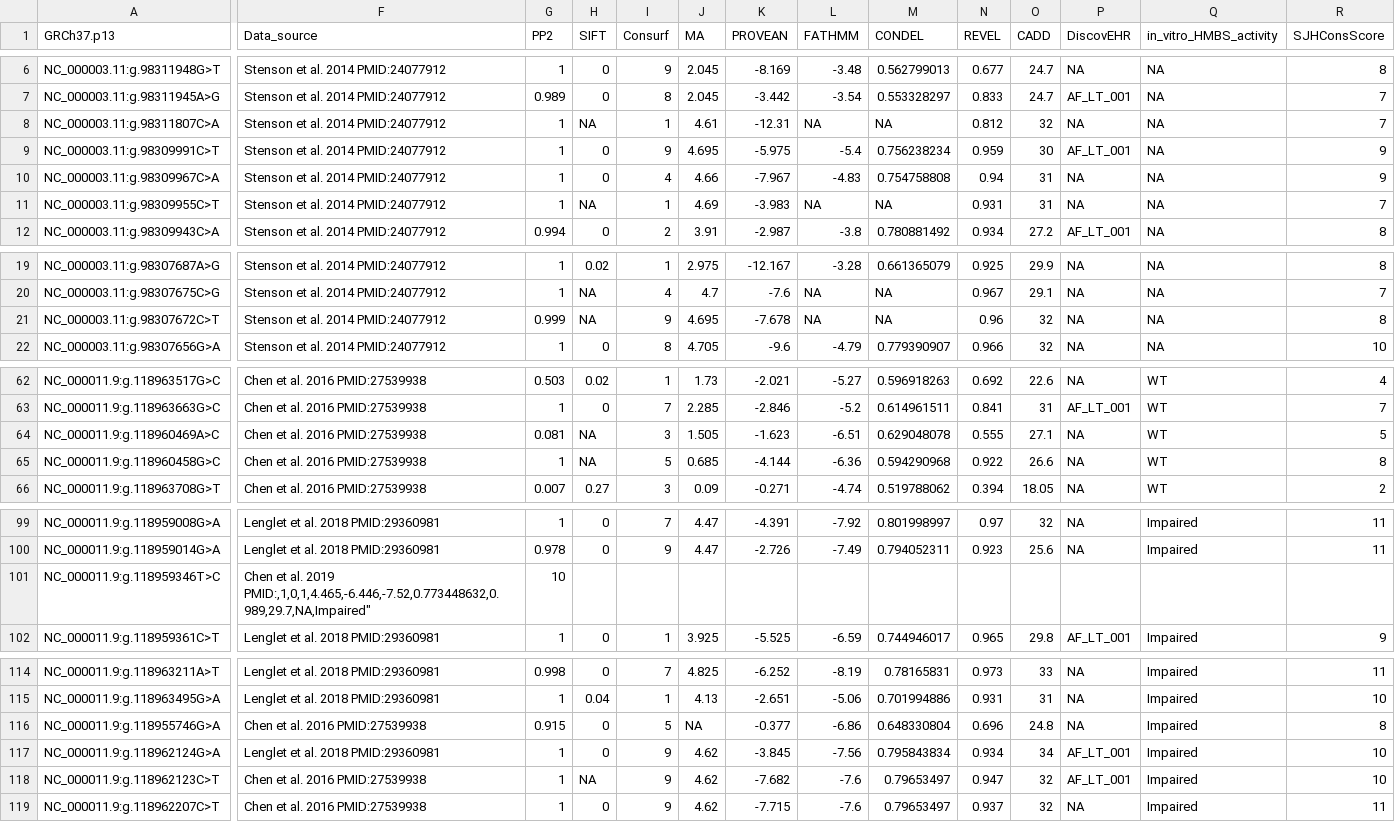
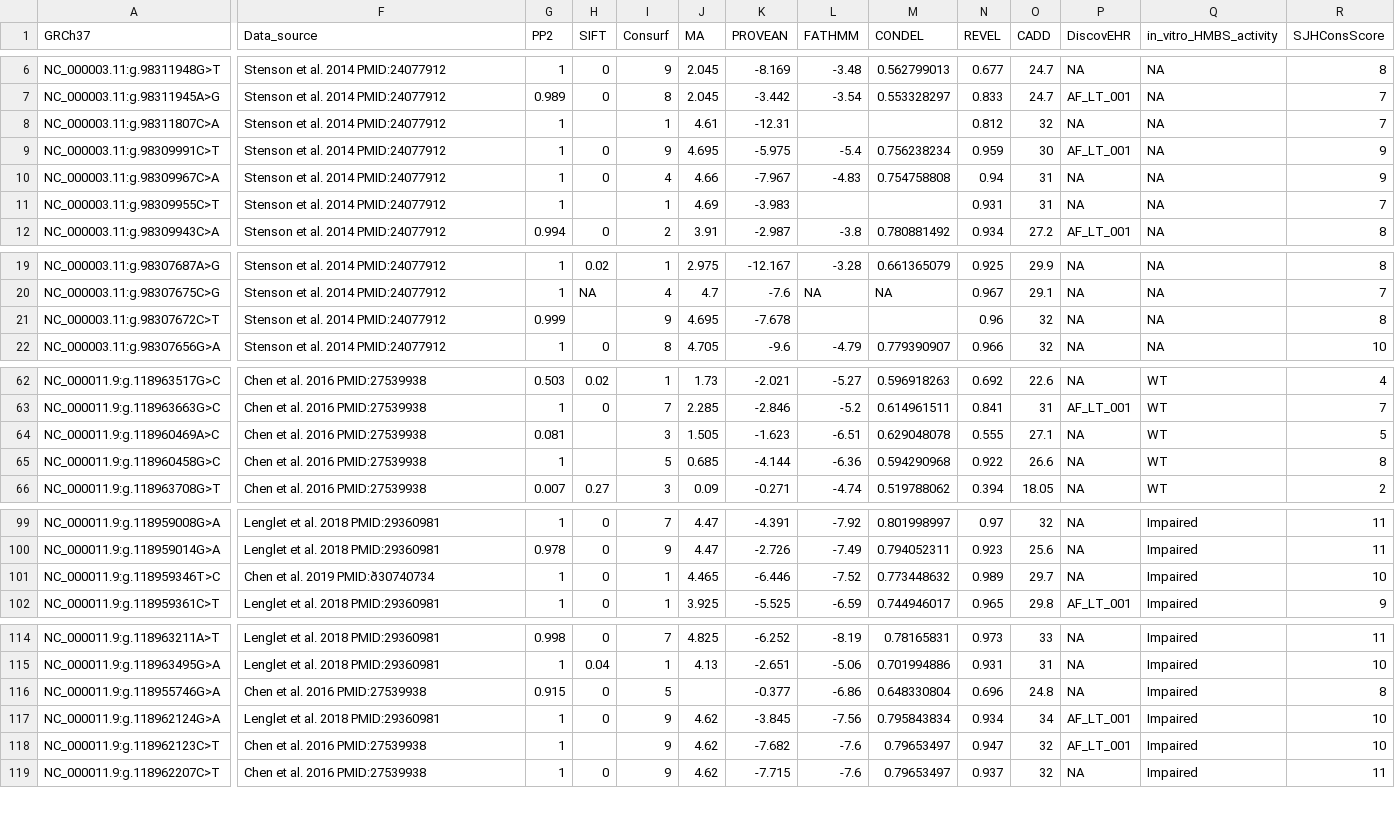
Before and after one commit to mmacaogain/Porphyria-genetics, a CSV file: Scores.csv, drawn as a sheet; only a part is shown, gaps mark what is left out; the diff names each change by its address in the sheet, - before the commit and + after, or states it on an @@ line.

Commit message:
ensure scores.csv consistency

```diff
--- a/Scores.csv
+++ b/Scores.csv
-A1: GRCh37.p13
+A1: GRCh37
-H8 (SIFT): NA
+H8 (SIFT): (empty)
-L8 (FATHMM): NA
+L8 (FATHMM): (empty)
-M8 (CONDEL): NA
+M8 (CONDEL): (empty)
-H11 (SIFT): NA
+H11 (SIFT): (empty)
-L11 (FATHMM): NA
+L11 (FATHMM): (empty)
-M11 (CONDEL): NA
+M11 (CONDEL): (empty)
-H21 (SIFT): NA
+H21 (SIFT): (empty)
-L21 (FATHMM): NA
+L21 (FATHMM): (empty)
-M21 (CONDEL): NA
+M21 (CONDEL): (empty)
-H64:H65 (SIFT): NA
+H64:H65 (SIFT): (empty)
-F101 (Data_source): …al. 2019 PMID:,1,0,1,4.465,-6.446,-7.52,0.773448632,0.989,29.7,NA,Impaired"
+F101 (Data_source): …al. 2019 PMID:ð30740734
-G101 (PP2): 10
+G101 (PP2): 1
-H101 (SIFT): (empty)
+H101 (SIFT): 0
-I101 (Consurf): (empty)
+I101 (Consurf): 1
-J101 (MA): (empty)
+J101 (MA): 4.465
-K101 (PROVEAN): (empty)
+K101 (PROVEAN): -6.446
-L101 (FATHMM): (empty)
+L101 (FATHMM): -7.52
-M101 (CONDEL): (empty)
+M101 (CONDEL): 0.773448632
-N101 (REVEL): (empty)
+N101 (REVEL): 0.989
-O101 (CADD): (empty)
+O101 (CADD): 29.7
-P101 (DiscovEHR): (empty)
+P101 (DiscovEHR): NA
-Q101 (in_vitro_HMBS_activity): (empty)
+Q101 (in_vitro_HMBS_activity): Impaired
-R101 (SJHConsScore): (empty)
+R101 (SJHConsScore): 10
-J116 (MA): NA
+J116 (MA): (empty)
-H118 (SIFT): NA
+H118 (SIFT): (empty)
```
